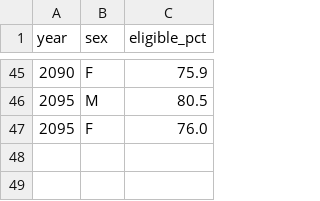
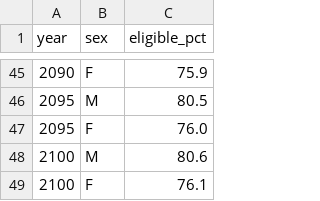
Before and after one commit to soodpratham10/one-life-1000-times, a CSV file: data/clean/cpp_disability_eligibility.csv, drawn as a sheet; only a part is shown, gaps mark what is left out; the diff names each change by its address in the sheet, - before the commit and + after, or states it on an @@ line.

Commit message:
Phase 1 polish: data dictionary, pipeline runner, CI, eligibility to 2100, layout cleanup

```diff
--- a/data/clean/cpp_disability_eligibility.csv
+++ b/data/clean/cpp_disability_eligibility.csv
+row 48: 2100 | M | 80.6
+row 49: 2100 | F | 76.1
```
Also changed, not shown: 14 other files.
